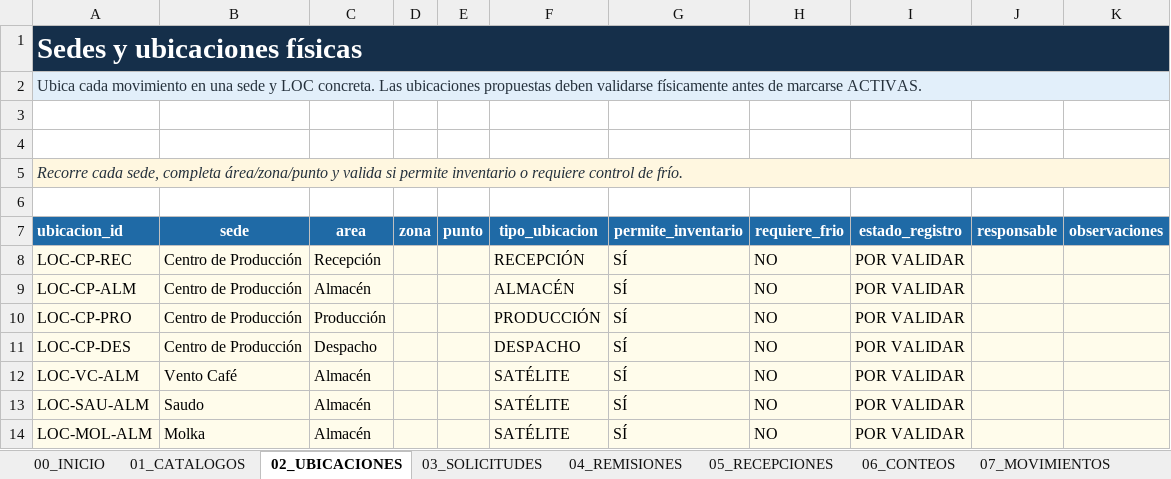
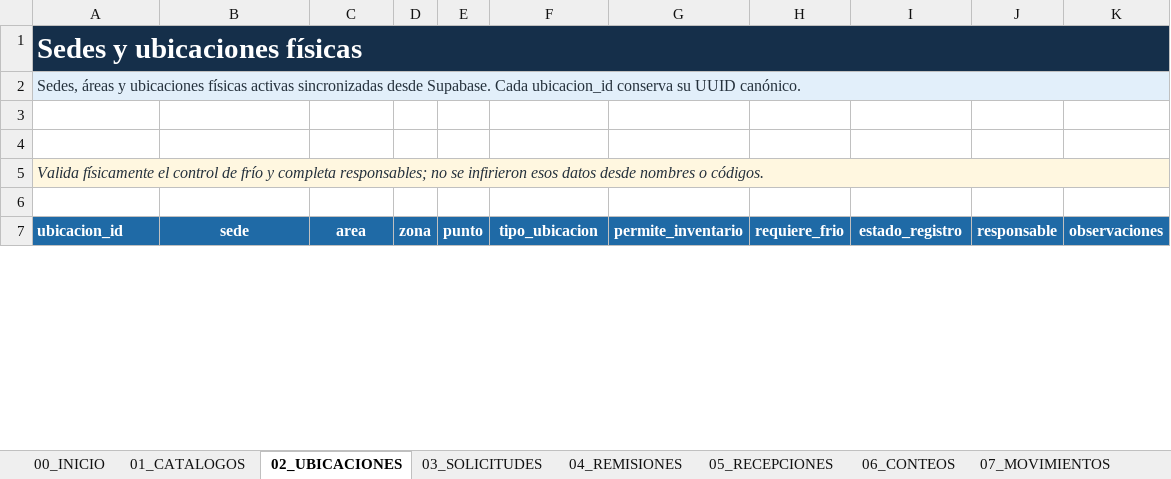
Before and after one commit to devVentoGroup/vento-shell, an Excel workbook: outputs/019f9f2a-9508-77e3-a9ec-4ee497bf6531/VENTO_OPERACION_PILOTO.xlsm, sheet 02_UBICACIONES, drawn as a sheet; only a part is shown; values as stored, in another font and other column widths than the file's, no borders; charts and pictures and table styles not drawn; removed rows and columns are numbered as before the commit, all else as after; the diff covers the shown part only; the diff names each change by its address in the sheet, - before the commit and + after, or states it on an @@ line.

```diff
--- a/outputs/019f9f2a-9508-77e3-a9ec-4ee497bf6531/VENTO_OPERACION_PILOTO.xlsm (sheet 02_UBICACIONES)
+++ b/outputs/019f9f2a-9508-77e3-a9ec-4ee497bf6531/VENTO_OPERACION_PILOTO.xlsm (sheet 02_UBICACIONES)
-A2 (ubicacion_id): Ubica cada movimiento en una sede y LOC concreta. Las ubicaciones propuestas deben validarse físicamente antes de marcarse ACTIVAS.
+A2 (ubicacion_id): Sedes, áreas y ubicaciones físicas activas sincronizadas desde Supabase. Cada ubicacion_id conserva su UUID canónico.
-A5 (ubicacion_id): Recorre cada sede, completa área/zona/punto y valida si permite inventario o requiere control de frío.
+A5 (ubicacion_id): Valida físicamente el control de frío y completa responsables; no se infirieron esos datos desde nombres o códigos.
-row 8: LOC-CP-REC | Centro de Producción | Recepción |  |  | RECEPCIÓN | SÍ | NO | POR VALIDAR
-row 9: LOC-CP-ALM | Centro de Producción | Almacén |  |  | ALMACÉN | SÍ | NO | POR VALIDAR
-row 10: LOC-CP-PRO | Centro de Producción | Producción |  |  | PRODUCCIÓN | SÍ | NO | POR VALIDAR
-row 11: LOC-CP-DES | Centro de Producción | Despacho |  |  | DESPACHO | SÍ | NO | POR VALIDAR
-row 12: LOC-VC-ALM | Vento Café | Almacén |  |  | SATÉLITE | SÍ | NO | POR VALIDAR
-row 13: LOC-SAU-ALM | Saudo | Almacén |  |  | SATÉLITE | SÍ | NO | POR VALIDAR
-row 14: LOC-MOL-ALM | Molka | Almacén |  |  | SATÉLITE | SÍ | NO | POR VALIDAR
```
Also changed, not shown: 12 added rows elsewhere in this sheet, sheet 01_CATALOGOS, sheet 12_PANEL, 27 other files.
